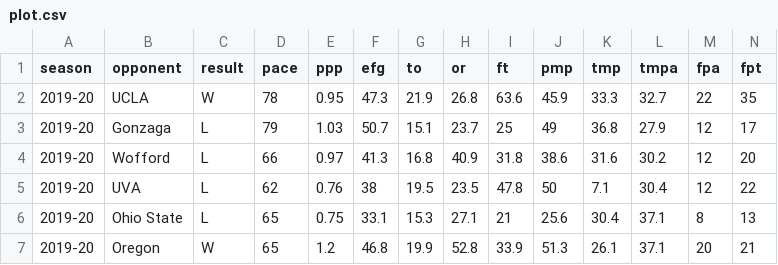
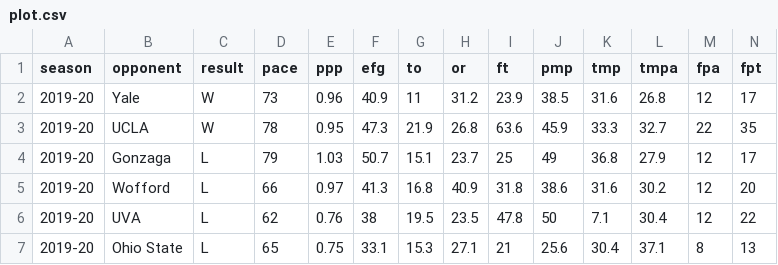
Before and after one commit to gallochris/dadgum-shiny, a CSV file: data/plot.csv, drawn as a sheet; only a part is shown; the shorter side is filled out with more unchanged rows; rows hold the shown columns only; the diff names each change by its address in the sheet, - before the commit and + after, or states it on an @@ line.

Commit message:
yale

```diff
--- a/data/plot.csv
+++ b/data/plot.csv
+row 2: 2019-20 | Yale | W | 73 | 0.96 | 40.9 | 11 | 31.2 | 23.9 | 38.5 | 31.6 | 26.8 | 12 | 17
```
Also changed, not shown: data/boxes.csv, data/defshots.csv, 4 other files.
